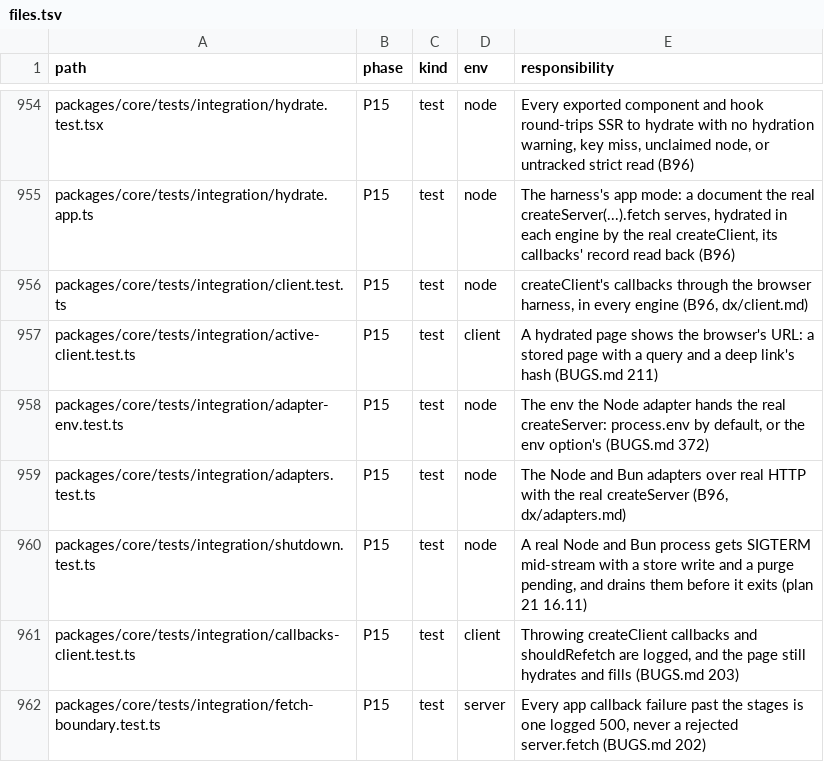
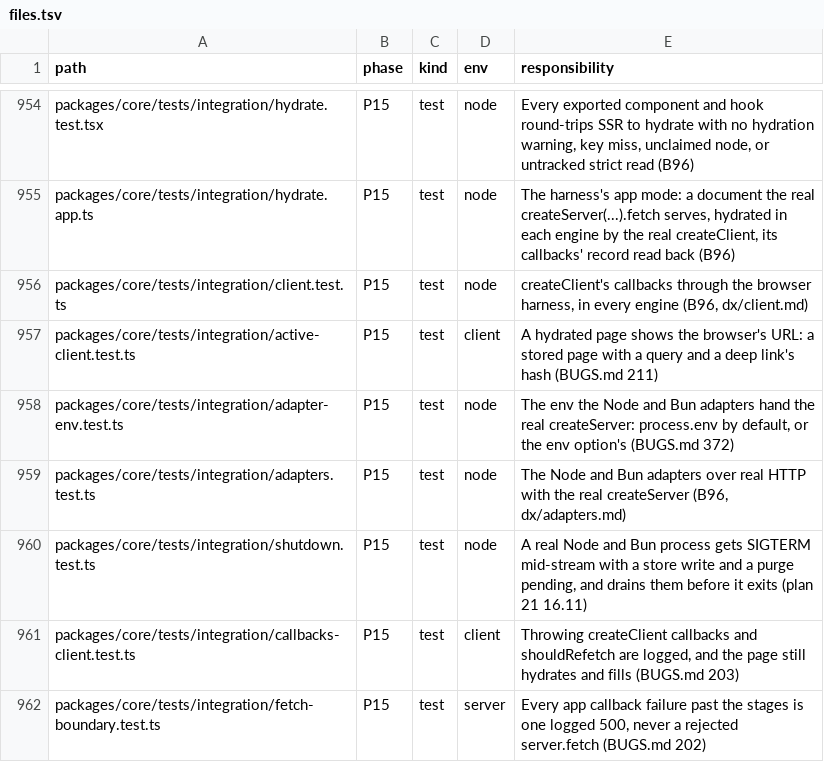
Before and after one commit to lovrozagar/flare, a TSV file: blueprint/files.tsv, drawn as a sheet; only a part is shown, gaps mark what is left out.

```diff
--- a/blueprint/files.tsv
+++ b/blueprint/files.tsv
@@ -957,3 +957,3 @@ packages/core/tests/integration/client.test.ts	P15	test	node	createClient's call
 packages/core/tests/integration/active-client.test.ts	P15	test	client	A hydrated page shows the browser's URL: a stored page with a query and a deep link's hash (BUGS.md 211)
-packages/core/tests/integration/adapter-env.test.ts	P15	test	node	The env the Node adapter hands the real createServer: process.env by default, or the env option's (BUGS.md 372)
+packages/core/tests/integration/adapter-env.test.ts	P15	test	node	The env the Node and Bun adapters hand the real createServer: process.env by default, or the env option's (BUGS.md 372)
 packages/core/tests/integration/adapters.test.ts	P15	test	node	The Node and Bun adapters over real HTTP with the real createServer (B96, dx/adapters.md)
```
Also changed, not shown: blueprint/coverage.tsv, 11 other files.
